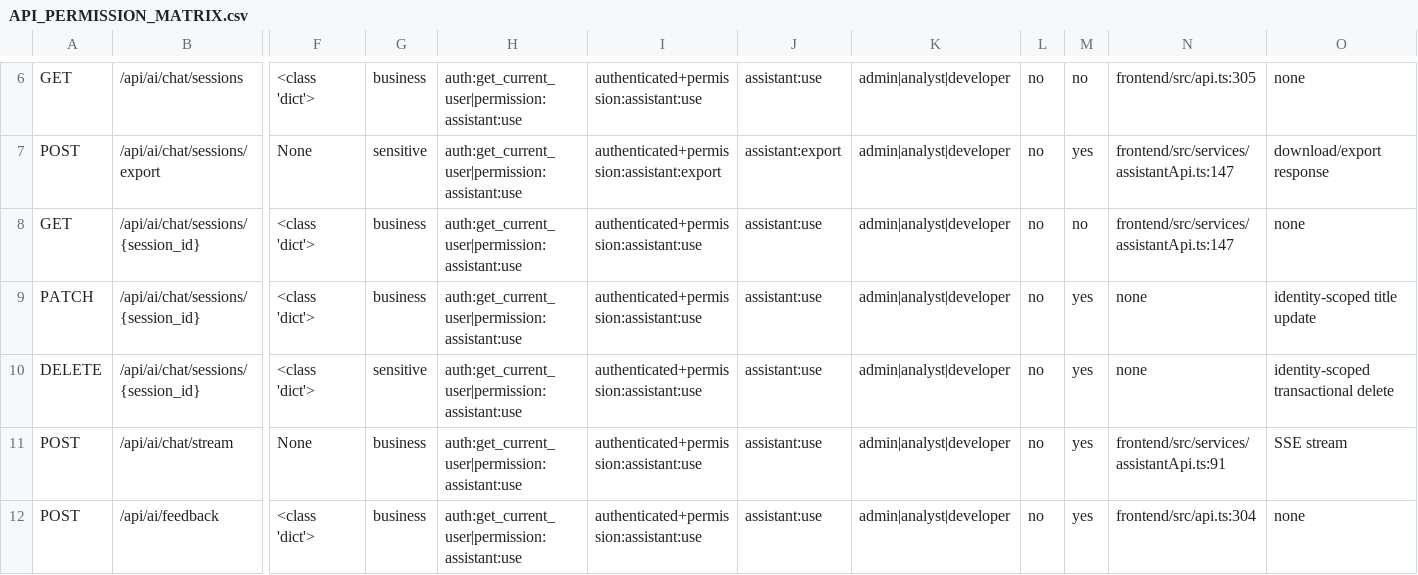
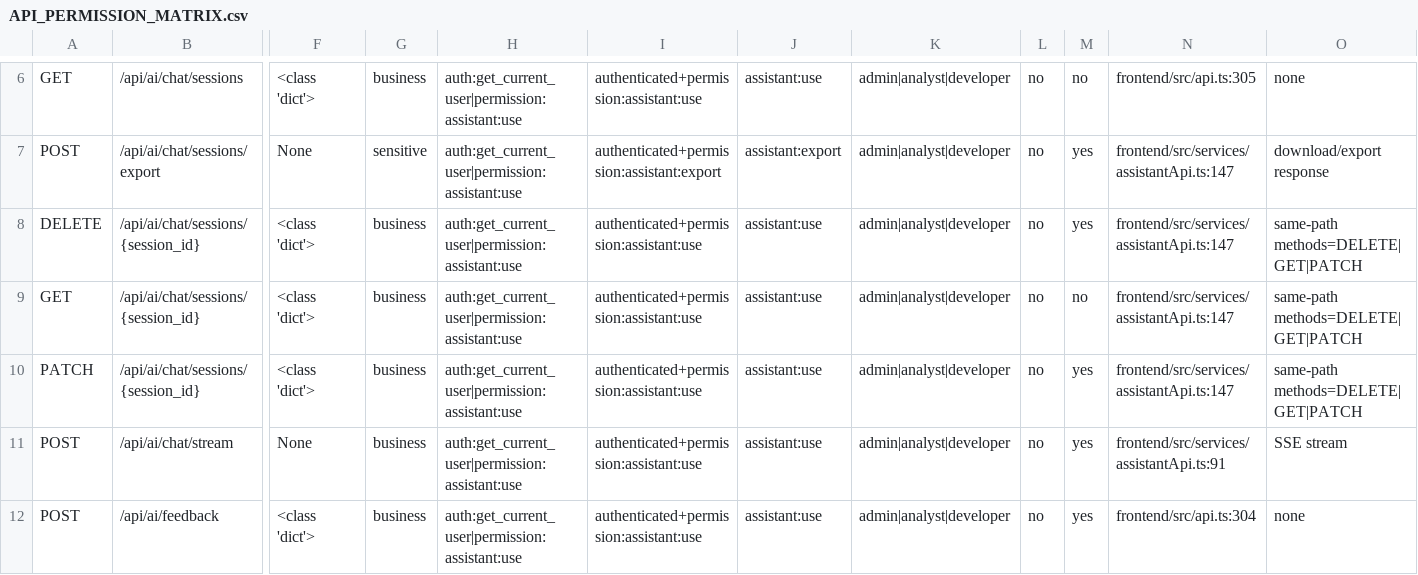
Before and after one commit to wyg916/power_rag_forecast, a CSV file: docs/codex/security/API_PERMISSION_MATRIX.csv, drawn as a sheet; only a part is shown, gaps mark what is left out; removed rows and columns are numbered as before the commit, all else as after; rows hold the shown columns only; the diff names each change by its address in the sheet, - before the commit and + after, or states it on an @@ line.

```diff
--- a/docs/codex/security/API_PERMISSION_MATRIX.csv
+++ b/docs/codex/security/API_PERMISSION_MATRIX.csv
+row 8: DELETE | /api/ai/chat/sessions/{session_id} | <class 'dict'> | business | auth:get_current_user|permission:assistant:use | authenticated+permission:assistant:use | assistant:use | admin|analyst|developer | no | yes | frontend/src/services/assistantApi.ts:147 | same-path methods=DELETE|GET|PATCH
-O9: none
+O9: same-path methods=DELETE|GET|PATCH
-N10: none
+N10: frontend/src/services/assistantApi.ts:147
-O10: identity-scoped title update
+O10: same-path methods=DELETE|GET|PATCH
-row 10: DELETE | /api/ai/chat/sessions/{session_id} | <class 'dict'> | sensitive | auth:get_current_user|permission:assistant:use | authenticated+permission:assistant:use | assistant:use | admin|analyst|developer | no | yes | none | identity-scoped transactional delete
```
Also changed, not shown: 18 other files.
